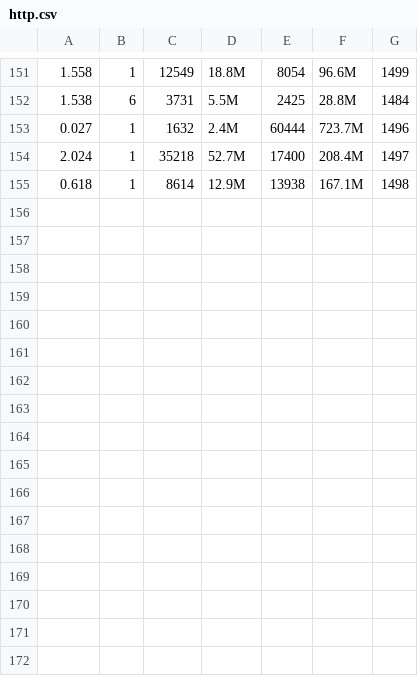
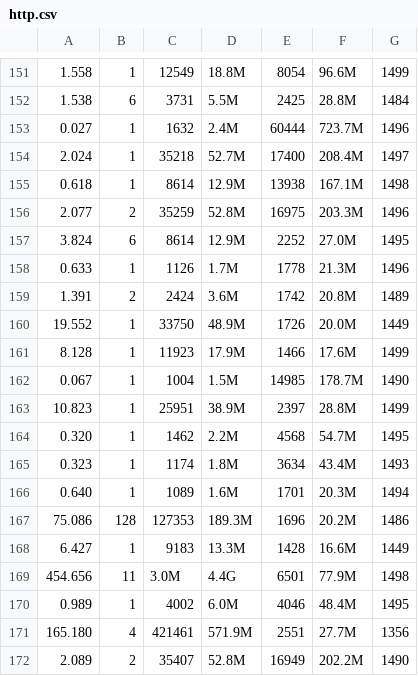
Before and after one commit to eraclitux/machine-learning-netflow, a CSV file: data/http.csv, drawn as a sheet; only a part is shown, gaps mark what is left out; the diff names each change by its address in the sheet, - before the commit and + after, or states it on an @@ line.

Commit message:
Update data

```diff
--- a/data/http.csv
+++ b/data/http.csv
+row 156: 2.077 | 2 | 35259 | 52.8M | 16975 | 203.3M | 1496
+row 157: 3.824 | 6 | 8614 | 12.9M | 2252 | 27.0M | 1495
+row 158: 0.633 | 1 | 1126 | 1.7M | 1778 | 21.3M | 1496
+row 159: 1.391 | 2 | 2424 | 3.6M | 1742 | 20.8M | 1489
+row 160: 19.552 | 1 | 33750 | 48.9M | 1726 | 20.0M | 1449
+row 161: 8.128 | 1 | 11923 | 17.9M | 1466 | 17.6M | 1499
+row 162: 0.067 | 1 | 1004 | 1.5M | 14985 | 178.7M | 1490
+row 163: 10.823 | 1 | 25951 | 38.9M | 2397 | 28.8M | 1499
+row 164: 0.320 | 1 | 1462 | 2.2M | 4568 | 54.7M | 1495
+row 165: 0.323 | 1 | 1174 | 1.8M | 3634 | 43.4M | 1493
+row 166: 0.640 | 1 | 1089 | 1.6M | 1701 | 20.3M | 1494
+row 167: 75.086 | 128 | 127353 | 189.3M | 1696 | 20.2M | 1486
+row 168: 6.427 | 1 | 9183 | 13.3M | 1428 | 16.6M | 1449
+row 169: 454.656 | 11 | 3.0M | 4.4G | 6501 | 77.9M | 1498
+row 170: 0.989 | 1 | 4002 | 6.0M | 4046 | 48.4M | 1495
+row 171: 165.180 | 4 | 421461 | 571.9M | 2551 | 27.7M | 1356
+row 172: 2.089 | 2 | 35407 | 52.8M | 16949 | 202.2M | 1490
```
Also changed, not shown: data/incoming-floods.csv, data/small-flood.csv, 14 other files.
